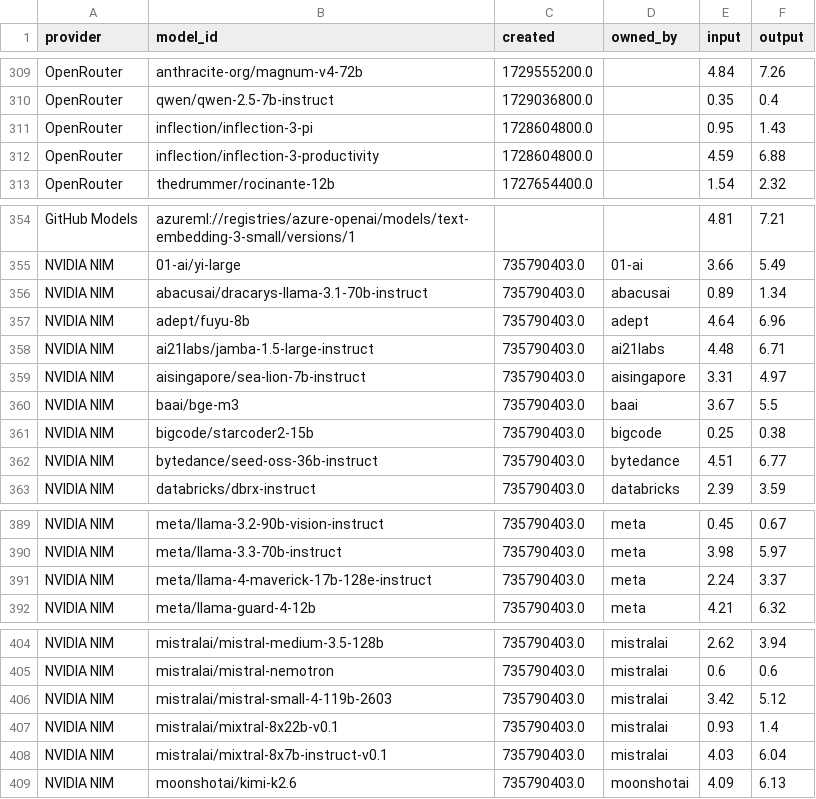
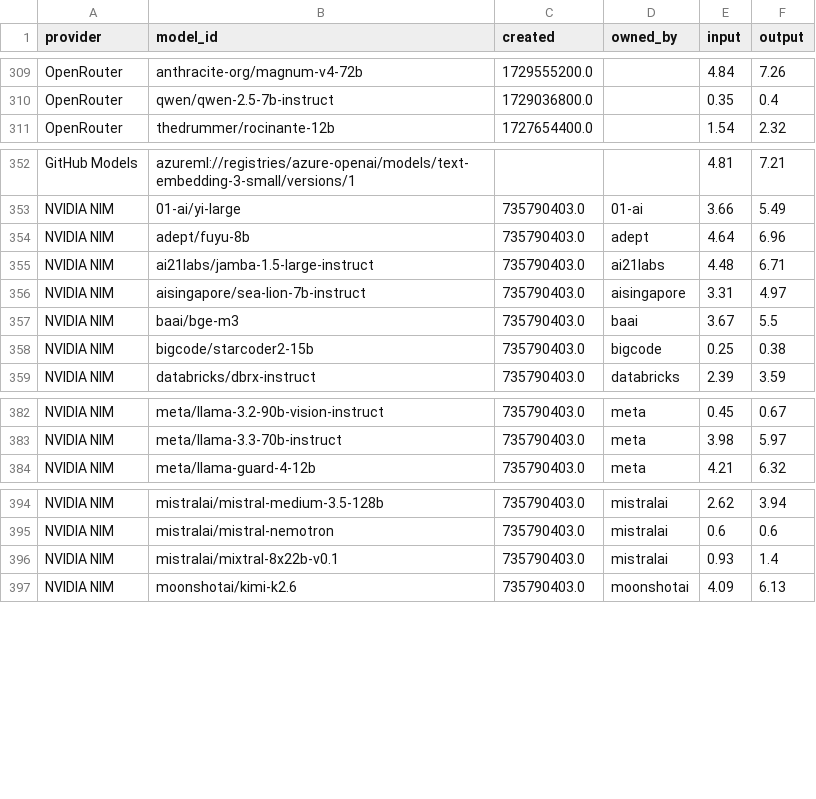
Before and after one commit to Ajithkelangath/ModelRadar-AI, a CSV file: data/provider_catalog.csv, drawn as a sheet; only a part is shown, gaps mark what is left out; the diff covers the shown part only; the diff names each change by its address in the sheet, - before the commit and + after, or states it on an @@ line.

```diff
--- a/data/provider_catalog.csv
+++ b/data/provider_catalog.csv
-row 311: OpenRouter | inflection/inflection-3-pi | 1728604800.0 |  | 0.95 | 1.43
-row 312: OpenRouter | inflection/inflection-3-productivity | 1728604800.0 |  | 4.59 | 6.88
-row 356: NVIDIA NIM | abacusai/dracarys-llama-3.1-70b-instruct | 735790403.0 | abacusai | 0.89 | 1.34
-row 362: NVIDIA NIM | bytedance/seed-oss-36b-instruct | 735790403.0 | bytedance | 4.51 | 6.77
-row 391: NVIDIA NIM | meta/llama-4-maverick-17b-128e-instruct | 735790403.0 | meta | 2.24 | 3.37
-row 406: NVIDIA NIM | mistralai/mistral-small-4-119b-2603 | 735790403.0 | mistralai | 3.42 | 5.12
-row 408: NVIDIA NIM | mistralai/mixtral-8x7b-instruct-v0.1 | 735790403.0 | mistralai | 4.03 | 6.04
```
Also changed, not shown: 11 removed rows elsewhere in this file, data/benchmark_results.csv, data/model_rankings.csv, 1 other file.
